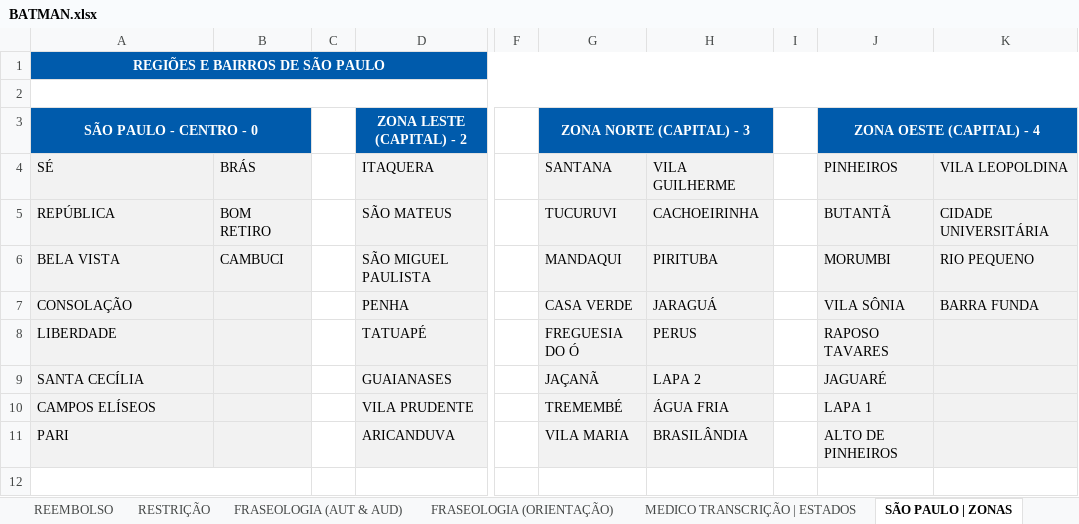
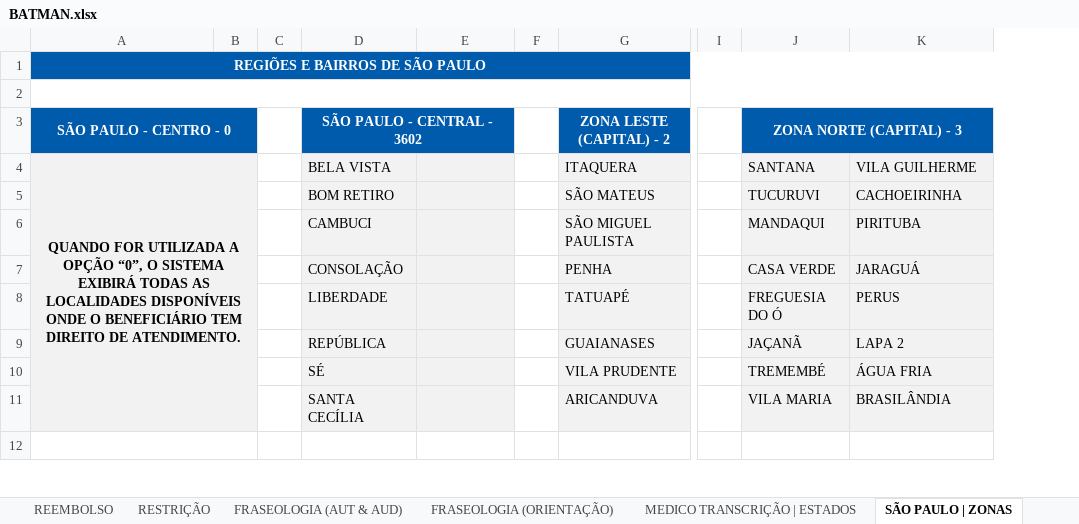
Before and after one commit to TH3EXE/MKACETE, an Excel workbook: BATMAN.xlsx, sheet SÃO PAULO | ZONAS, drawn as a sheet; only a part is shown, gaps mark what is left out; values as stored, in another font and other column widths than the file's, no borders; removed rows and columns are numbered as before the commit, all else as after; the diff covers the shown part only; the diff names each change by its address in the sheet, - before the commit and + after, or states it on an @@ line.

```diff
--- a/BATMAN.xlsx (sheet SÃO PAULO | ZONAS)
+++ b/BATMAN.xlsx (sheet SÃO PAULO | ZONAS)
+column B, empty
+column C, empty
+column D (SÃO PAULO - CENTRAL - 3602), rows 4-11: BELA VISTA | BOM RETIRO | CAMBUCI | CONSOLAÇÃO | LIBERDADE | REPÚBLICA | SÉ | SANTA CECÍLIA
-column H, rows 4-11: VILA GUILHERME | CACHOEIRINHA | PIRITUBA | JARAGUÁ | PERUS | LAPA 2 | ÁGUA FRIA | BRASILÂNDIA
-column I, empty
-column J (ZONA OESTE (CAPITAL) - 4), rows 4-11: PINHEIROS | BUTANTÃ | MORUMBI | VILA SÔNIA | RAPOSO TAVARES | JAGUARÉ | LAPA 1 | ALTO DE PINHEIROS
-A3:B3 merged
+A3:B3 merged
-G3:H3 merged
+J3:K3 merged
-A4 (SÃO PAULO - CENTRO - 0): SÉ
+A4 (SÃO PAULO - CENTRO - 0): QUANDO FOR UTILIZADA A OPÇÃO “0”, O SISTEMA EXIBIRÁ TODAS AS LOCALIDADES DISPONÍVEIS ONDE O BENEFICIÁRIO TEM DIREITO DE ATENDIMENTO.
@@ A4 bold: off → on, alignment: left → center @@
+A4:B11 merged
-E4: BRÁS
+E4: (empty)
-K4: VILA LEOPOLDINA
+K4: VILA GUILHERME
-A5 (SÃO PAULO - CENTRO - 0): REPÚBLICA
+A5 (SÃO PAULO - CENTRO - 0): (empty)
-E5: BOM RETIRO
+E5: (empty)
-K5: CIDADE UNIVERSITÁRIA
+K5: CACHOEIRINHA
-A6 (SÃO PAULO - CENTRO - 0): BELA VISTA
+A6 (SÃO PAULO - CENTRO - 0): (empty)
-E6: CAMBUCI
+E6: (empty)
-K6: RIO PEQUENO
+K6: PIRITUBA
-A7 (SÃO PAULO - CENTRO - 0): CONSOLAÇÃO
+A7 (SÃO PAULO - CENTRO - 0): (empty)
-K7: BARRA FUNDA
+K7: JARAGUÁ
-A8 (SÃO PAULO - CENTRO - 0): LIBERDADE
+A8 (SÃO PAULO - CENTRO - 0): (empty)
-K8: (empty)
+K8: PERUS
-A9 (SÃO PAULO - CENTRO - 0): SANTA CECÍLIA
+A9 (SÃO PAULO - CENTRO - 0): (empty)
-K9: (empty)
+K9: LAPA 2
-A10 (SÃO PAULO - CENTRO - 0): CAMPOS ELÍSEOS
+A10 (SÃO PAULO - CENTRO - 0): (empty)
-K10: (empty)
+K10: ÁGUA FRIA
-A11 (SÃO PAULO - CENTRO - 0): PARI
+A11 (SÃO PAULO - CENTRO - 0): (empty)
-K11: (empty)
+K11: BRASILÂNDIA
-A12:B12 merged
+A12:B12 merged
```
Also changed, not shown: 14 added rows, 15 removed rows, 16 edited cells, cell formats and merged cells elsewhere in this sheet, sheet MEDICO TRANSCRIÇÃO | ESTADOS, sheet INFILTRAÇÃO & MEDICAÇÃO, sheet INFILTRAÇÃO | RJ, sheet MEDICACAO PARA INFILTRAÇÃO | SP, sheet MEDICACAO PARA INFILTRAÇÃO | RJ, sheet INFILTRAÇÃO | SP, 10 more sheets, other sheet tabs.
